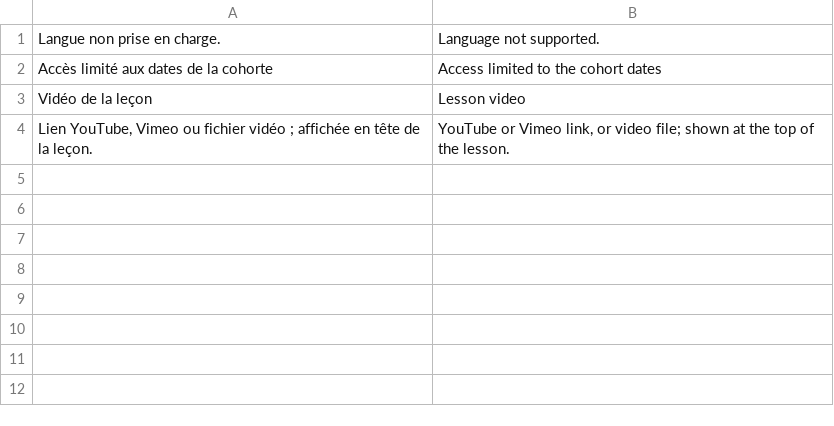
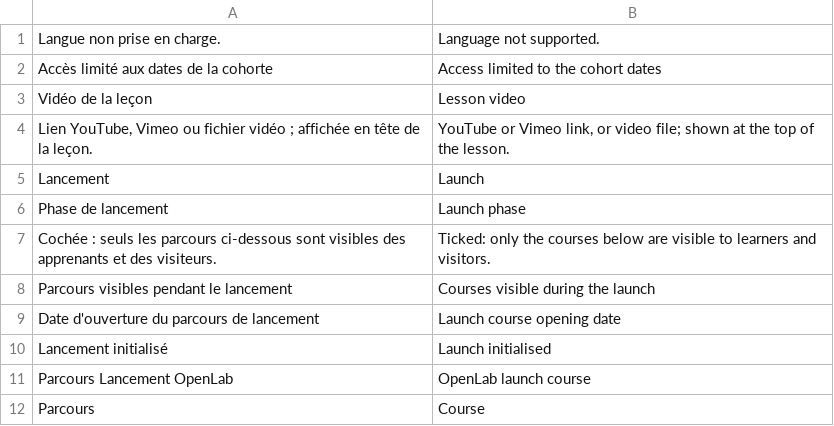
Before and after one commit to Couldevlop/openlab-academy, a CSV file: apps/openlab_academy/openlab_academy/translations/en.csv, drawn as a sheet.

Commit message:
feat(academy): réglages de la phase de lancement

```diff
--- a/apps/openlab_academy/openlab_academy/translations/en.csv
+++ b/apps/openlab_academy/openlab_academy/translations/en.csv
@@ -4 +4,9 @@ Vidéo de la leçon,Lesson video
 "Lien YouTube, Vimeo ou fichier vidéo ; affichée en tête de la leçon.","YouTube or Vimeo link, or video file; shown at the top of the lesson."
+Lancement,Launch
+Phase de lancement,Launch phase
+Cochée : seuls les parcours ci-dessous sont visibles des apprenants et des visiteurs.,Ticked: only the courses below are visible to learners and visitors.
+Parcours visibles pendant le lancement,Courses visible during the launch
+Date d'ouverture du parcours de lancement,Launch course opening date
+Lancement initialisé,Launch initialised
+Parcours Lancement OpenLab,OpenLab launch course
+Parcours,Course
```
Also changed, not shown: 13 other files.
